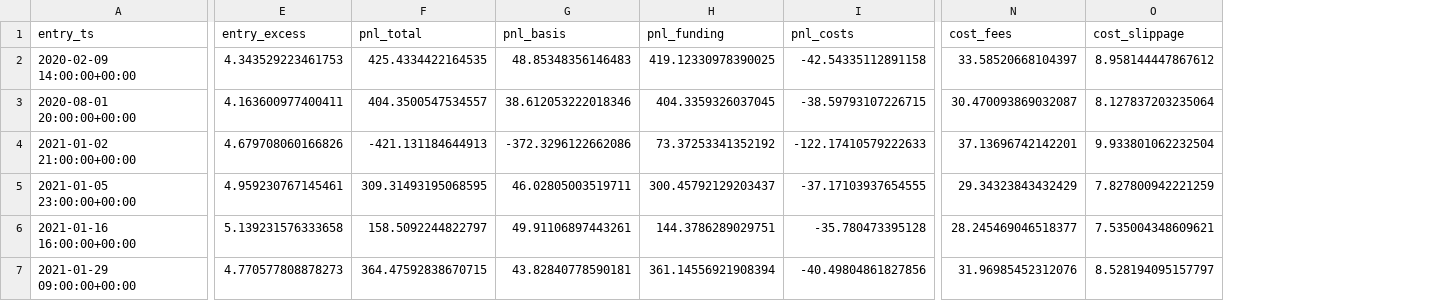
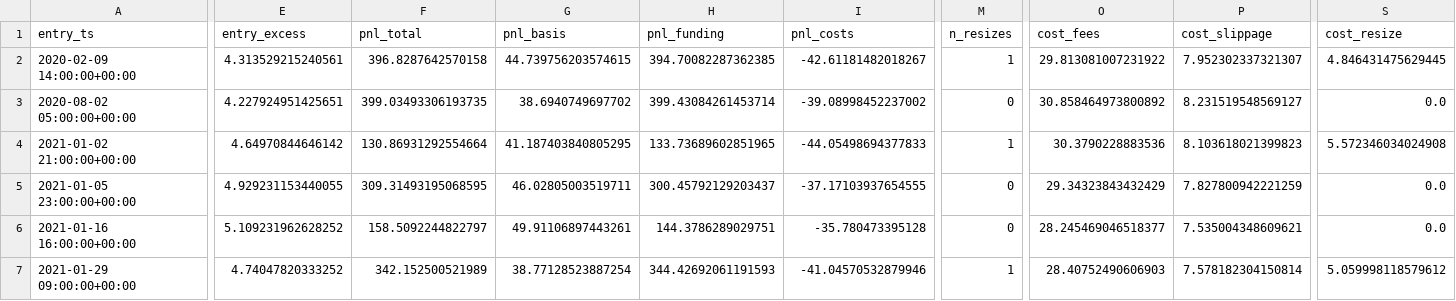
Before and after one commit to Crane-lupert/crypto_basis_arb, a CSV file: reports/ETHUSDT/trades_random_maturity.csv, drawn as a sheet; only a part is shown, gaps mark what is left out; removed rows and columns are numbered as before the commit, all else as after; rows hold the shown columns only; the diff covers the shown part only; the diff names each change by its address in the sheet, - before the commit and + after, or states it on an @@ line.

```diff
--- a/reports/ETHUSDT/trades_random_maturity.csv
+++ b/reports/ETHUSDT/trades_random_maturity.csv
+column M (n_resizes), row 2: 1; rows 4-7: 1 | 0 | 0 | 1
+column S (cost_resize), row 2: 4.846431475629445; rows 4-7: 5.572346034024908 | 0.0 | 0.0 | 5.059998118579612
-E2 (entry_excess): 4.343529223461753
+E2 (entry_excess): 4.313529215240561
-F2 (pnl_total): 425.4334422164535
+F2 (pnl_total): 396.8287642570158
-G2 (pnl_basis): 48.85348356146483
+G2 (pnl_basis): 44.739756203574615
-H2 (pnl_funding): 419.12330978390025
+H2 (pnl_funding): 394.70082287362385
-I2 (pnl_costs): -42.54335112891158
+I2 (pnl_costs): -42.61181482018267
-O2 (cost_fees): 33.58520668104397
+O2 (cost_fees): 29.813081007231922
-P2 (cost_slippage): 8.958144447867612
+P2 (cost_slippage): 7.952302337321307
-row 3: 2020-08-01 20:00:00+00:00 | 4.163600977400411 | 404.3500547534557 | 38.612053222018346 | 404.3359326037045 | -38.59793107226715 | 30.470093869032087 | 8.127837203235064
+row 3: 2020-08-02 05:00:00+00:00 | 4.227924951425651 | 399.03493306193735 | 38.6940749697702 | 399.43084261453714 | -39.08998452237002 | 0 | 30.858464973800892 | 8.231519548569127 | 0.0
-E4 (entry_excess): 4.679708060166826
+E4 (entry_excess): 4.64970844646142
-F4 (pnl_total): -421.131184644913
+F4 (pnl_total): 130.86931292554664
-G4 (pnl_basis): -372.3296122662086
+G4 (pnl_basis): 41.187403840805295
-H4 (pnl_funding): 73.37253341352192
+H4 (pnl_funding): 133.73689602851965
-I4 (pnl_costs): -122.17410579222633
+I4 (pnl_costs): -44.05498694377833
-O4 (cost_fees): 37.13696742142201
+O4 (cost_fees): 30.3790228883536
-P4 (cost_slippage): 9.933801062232504
+P4 (cost_slippage): 8.103618021399823
-E5 (entry_excess): 4.959230767145461
+E5 (entry_excess): 4.929231153440055
-E6 (entry_excess): 5.139231576333658
+E6 (entry_excess): 5.109231962628252
-E7 (entry_excess): 4.770577808878273
+E7 (entry_excess): 4.74047820333252
-F7 (pnl_total): 364.47592838670715
+F7 (pnl_total): 342.152500521989
-G7 (pnl_basis): 43.82840778590181
+G7 (pnl_basis): 38.77128523887254
-H7 (pnl_funding): 361.14556921908394
+H7 (pnl_funding): 344.42692061191593
-I7 (pnl_costs): -40.49804861827856
+I7 (pnl_costs): -41.04570532879946
-O7 (cost_fees): 31.96985452312076
+O7 (cost_fees): 28.40752490606903
-P7 (cost_slippage): 8.528194095157797
+P7 (cost_slippage): 7.578182304150814
```
Also changed, not shown: 1 added row and 15 edited cells elsewhere in this file, reports/BTCUSDT/trades_calendar.csv, reports/BTCUSDT/trades_cash_and_carry.csv, 26 other files.
